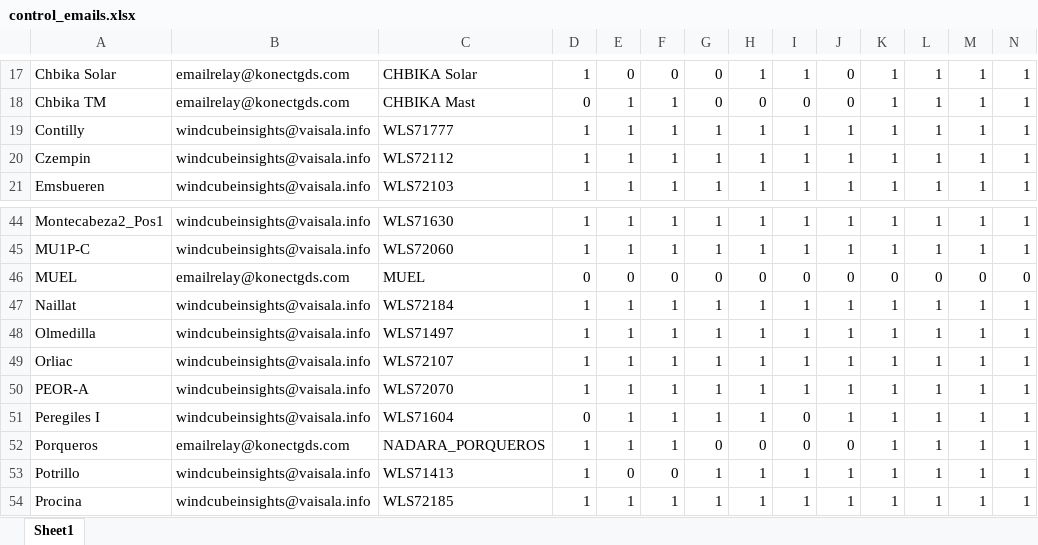
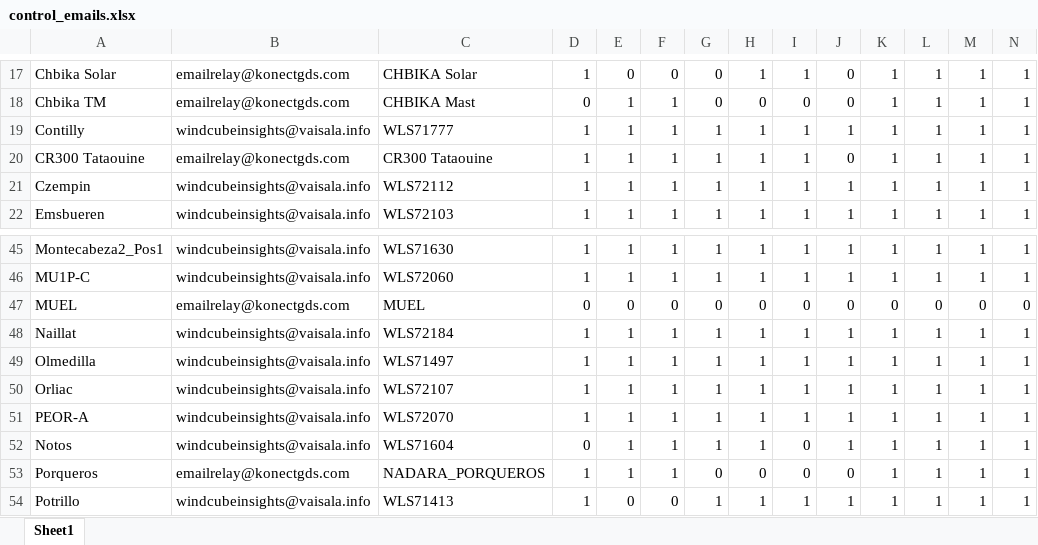
Before and after one commit to javimendezpy/control_emails, an Excel workbook: control_emails.xlsx, sheet Sheet1, drawn as a sheet; only a part is shown, gaps mark what is left out; the shorter side is filled out with more unchanged rows; values as stored, in another font and other column widths than the file's, no borders; conditional formats not drawn; addresses are those after the commit; rows hold the shown columns only; the diff names each change by its address in the sheet, - before the commit and + after, or states it on an @@ line.

Commit message:
Sistema CR300 Tataouine añadido. Peregiles I -> Notos

```diff
--- a/control_emails.xlsx (sheet Sheet1)
+++ b/control_emails.xlsx (sheet Sheet1)
+row 20: CR300 Tataouine | emailrelay@konectgds.com | CR300 Tataouine | 1 | 1 | 1 | 1 | 1 | 1 | 0 | 1 | 1 | 1 | 1
-A52: Peregiles I
+A52: Notos
```
Also changed, not shown: 2 other files.
